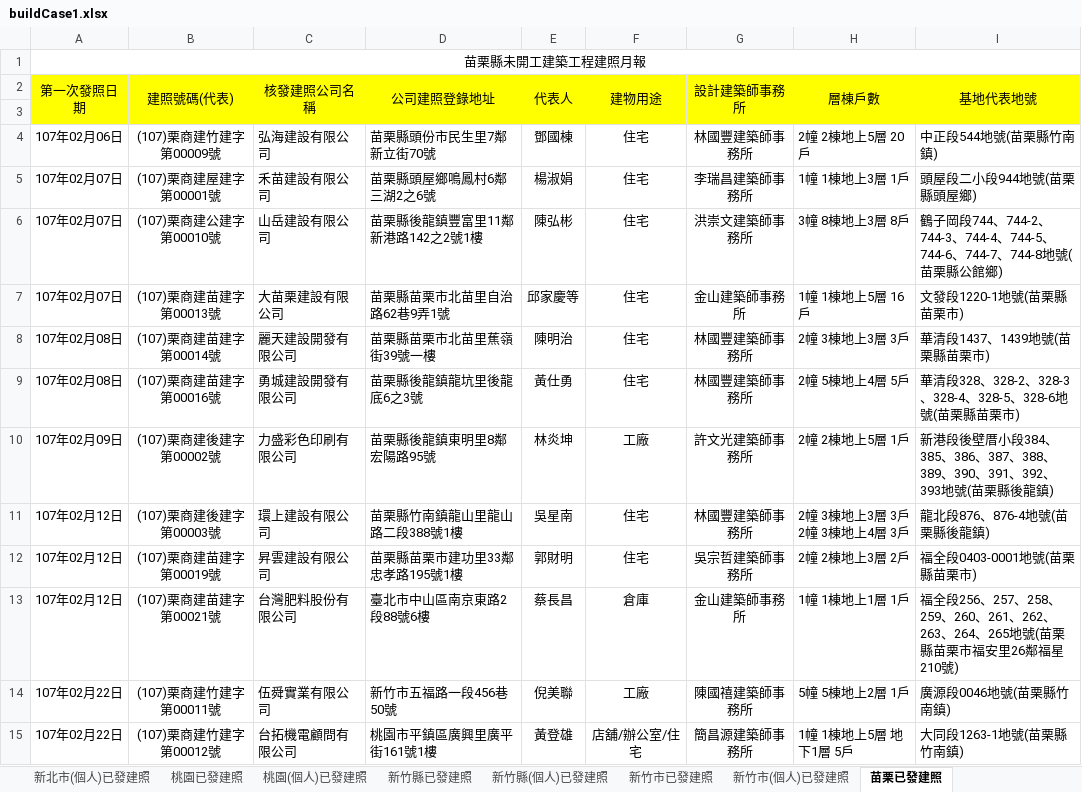
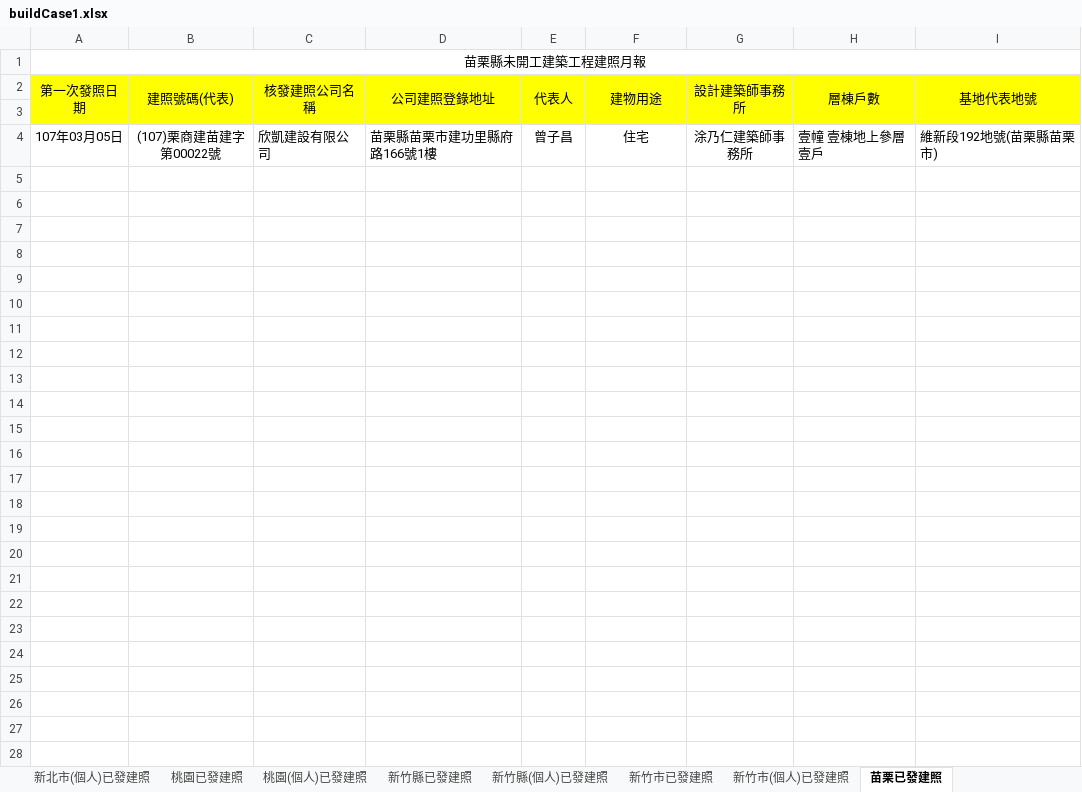
Before and after one commit to karateboy/gb, an Excel workbook: import/buildCase1.xlsx, sheet 苗栗已發建照, drawn as a sheet; values as stored, in another font and other column widths than the file's, no borders; removed rows and columns are numbered as before the commit, all else as after; ↵ is a line break in a cell; the diff names each change by its address in the sheet, - before the commit and + after, or states it on an @@ line.

```diff
--- a/import/buildCase1.xlsx (sheet 苗栗已發建照)
+++ b/import/buildCase1.xlsx (sheet 苗栗已發建照)
-row 4: 107年02月06日 | (107)栗商建竹建字第00009號 | 弘海建設有限公司 | 苗栗縣頭份市民生里7鄰新立街70號 | 鄧國棟 | 住宅 | 林國豐建築師事務所 | 2幢 2棟地上5層 20戶 | 中正段544地號(苗栗縣竹南鎮)
-row 5: 107年02月07日 | (107)栗商建屋建字第00001號 | 禾苗建設有限公司 | 苗栗縣頭屋鄉鳴鳳村6鄰三湖2之6號 | 楊淑娟 | 住宅 | 李瑞昌建築師事務所 | 1幢 1棟地上3層 1戶 | 頭屋段二小段944地號(苗栗縣頭屋鄉)
-row 6: 107年02月07日 | (107)栗商建公建字第00010號 | 山岳建設有限公司 | 苗栗縣後龍鎮豐富里11鄰新港路142之2號1樓 | 陳弘彬 | 住宅 | 洪崇文建築師事務所 | 3幢 8棟地上3層 8戶 | 鶴子岡段744、744-2、744-3、744-4、744-5、744-6、744-7、744-8地號(苗栗縣公館鄉)
-row 7: 107年02月07日 | (107)栗商建苗建字第00013號 | 大苗栗建設有限公司 | 苗栗縣苗栗市北苗里自治路62巷9弄1號 | 邱家慶等 | 住宅 | 金山建築師事務所 | 1幢 1棟地上5層 16戶 | 文發段1220-1地號(苗栗縣苗栗市)
-row 8: 107年02月08日 | (107)栗商建苗建字第00014號 | 麗天建設開發有限公司 | 苗栗縣苗栗市北苗里蕉嶺街39號一樓 | 陳明治 | 住宅 | 林國豐建築師事務所 | 2幢 3棟地上3層 3戶 | 華清段1437、1439地號(苗栗縣苗栗市)
-row 9: 107年02月08日 | (107)栗商建苗建字第00016號 | 勇城建設開發有限公司 | 苗栗縣後龍鎮龍坑里後龍底6之3號 | 黃仕勇 | 住宅 | 林國豐建築師事務所 | 2幢 5棟地上4層 5戶 | 華清段328、328-2、328-3、328-4、328-5、328-6地號(苗栗縣苗栗市)
-row 10: 107年02月09日 | (107)栗商建後建字第00002號 | 力盛彩色印刷有限公司 | 苗栗縣後龍鎮東明里8鄰宏陽路95號 | 林炎坤 | 工廠 | 許文光建築師事務所 | 2幢 2棟地上5層 1戶 | 新港段後壁厝小段384、385、386、387、388、389、390、391、392、393地號(苗栗縣後龍鎮)
-row 11: 107年02月12日 | (107)栗商建後建字第00003號 | 環上建設有限公司 | 苗栗縣竹南鎮龍山里龍山路二段388號1樓 | 吳星南 | 住宅 | 林國豐建築師事務所 | 2幢 3棟地上3層 3戶 ↵ 2幢 3棟地上4層 3戶 | 龍北段876、876-4地號(苗栗縣後龍鎮)
-row 12: 107年02月12日 | (107)栗商建苗建字第00019號 | 昇雲建設有限公司 | 苗栗縣苗栗市建功里33鄰忠孝路195號1樓 | 郭財明 | 住宅 | 吳宗哲建築師事務所 | 2幢 2棟地上3層 2戶 | 福全段0403-0001地號(苗栗縣苗栗市)
-row 13: 107年02月12日 | (107)栗商建苗建字第00021號 | 台灣肥料股份有限公司 | 臺北市中山區南京東路2段88號6樓 | 蔡長昌 | 倉庫 | 金山建築師事務所 | 1幢 1棟地上1層 1戶 | 福全段256、257、258、259、260、261、262、263、264、265地號(苗栗縣苗栗市福安里26鄰福星210號)
-row 14: 107年02月22日 | (107)栗商建竹建字第00011號 | 伍舜實業有限公司 | 新竹市五福路一段456巷50號 | 倪美聯 | 工廠 | 陳國禧建築師事務所 | 5幢 5棟地上2層 1戶 | 廣源段0046地號(苗栗縣竹南鎮)
-row 15: 107年02月22日 | (107)栗商建竹建字第00012號 | 台拓機電顧問有限公司 | 桃園市平鎮區廣興里廣平街161號1樓 | 黃登雄 | 店舖/辦公室/住宅 | 簡昌源建築師事務所 | 1幢 1棟地上5層 地下1層 5戶 | 大同段1263-1地號(苗栗縣竹南鎮)
+row 4: 107年03月05日 | (107)栗商建苗建字第00022號 | 欣凱建設有限公司 | 苗栗縣苗栗市建功里縣府路166號1樓 | 曾子昌 | 住宅 | 涂乃仁建築師事務所 | 壹幢 壹棟地上參層 壹戶 | 維新段192地號(苗栗縣苗栗市)
```
Also changed, not shown: sheet 台中(個人)已發建照, sheet 台中已發建照, sheet 台南已發建照, sheet 桃園已發建照, sheet 台南(個人)已發建照, sheet 高雄已發建照, 23 more sheets, 1 other file.
